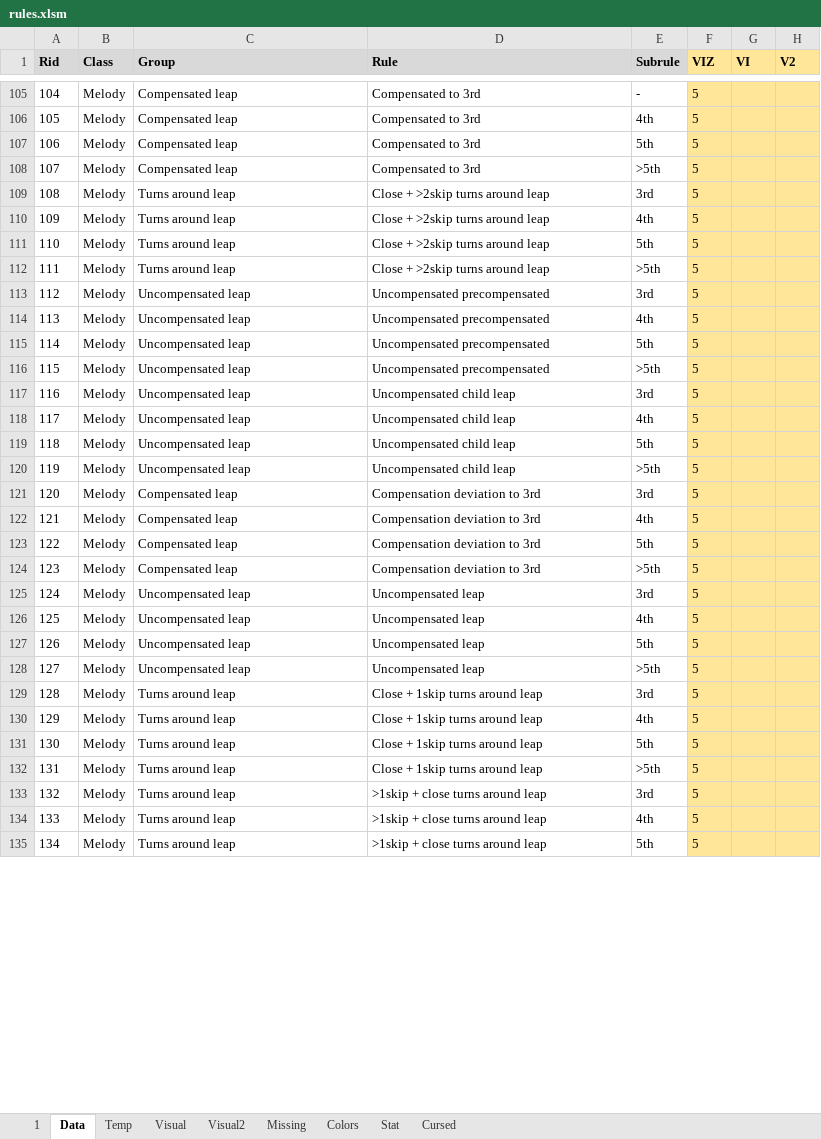
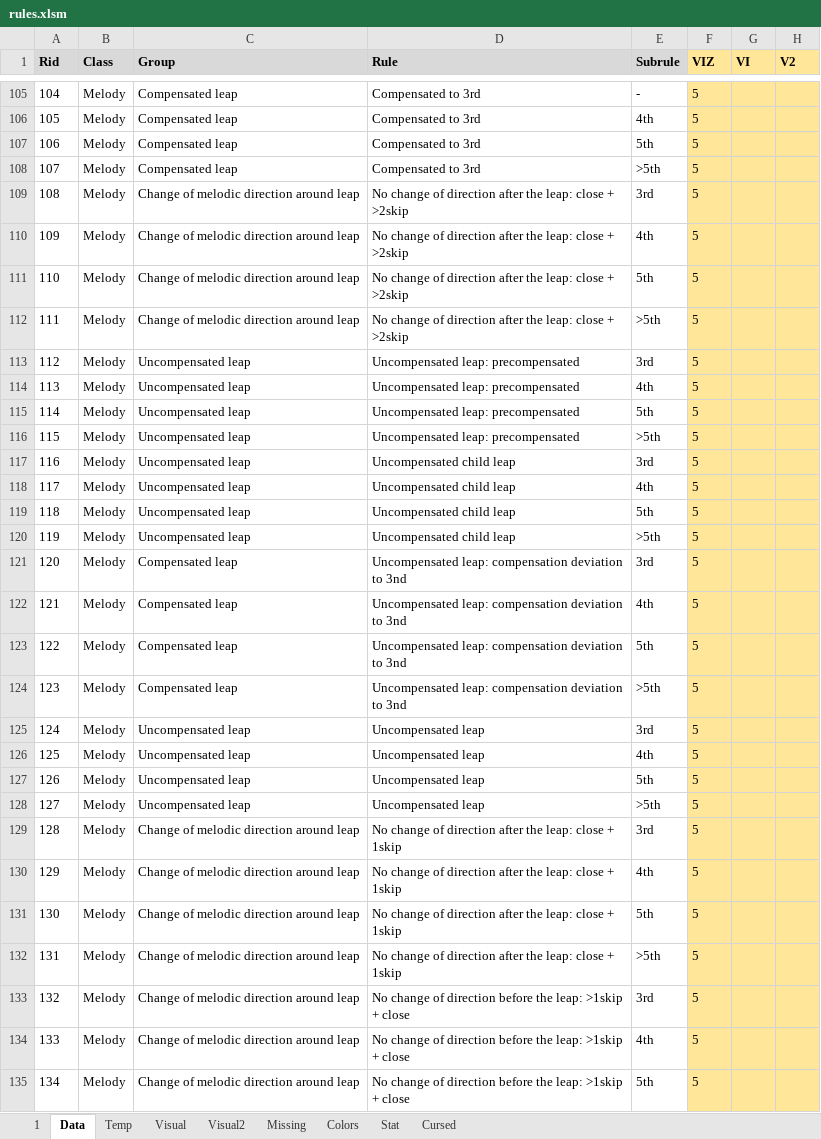
Before and after one commit to Dpst94/MGen, an Excel workbook: MGen/configs/rules/rules.xlsm, sheet Data, drawn as a sheet; only a part is shown, gaps mark what is left out; values as stored, in another font and other column widths than the file's, no borders; charts and pictures not drawn; the diff covers the shown part only; the diff names each change by its address in the sheet, - before the commit and + after, or states it on an @@ line.

Commit message:
Update rules and harmonic notation after discussion with Shegolev. Fix verbose bug

```diff
--- a/MGen/configs/rules/rules.xlsm (sheet Data)
+++ b/MGen/configs/rules/rules.xlsm (sheet Data)
-C109:C112 (Group): Turns around leap
+C109:C112 (Group): Change of melodic direction around leap
-D109:D112 (Rule): Close + >2skip turns around leap
+D109:D112 (Rule): No change of direction after the leap: close + >2skip
-D113:D116 (Rule): Uncompensated precompensated
+D113:D116 (Rule): Uncompensated leap: precompensated
-D121:D124 (Rule): Compensation deviation to 3rd
+D121:D124 (Rule): Uncompensated leap: compensation deviation to 3nd
-C129:C135 (Group): Turns around leap
+C129:C135 (Group): Change of melodic direction around leap
-D129:D132 (Rule): Close + 1skip turns around leap
+D129:D132 (Rule): No change of direction after the leap: close + 1skip
-D133:D135 (Rule): >1skip + close turns around leap
+D133:D135 (Rule): No change of direction before the leap: >1skip + close
```
Also changed, not shown: 157 edited cells elsewhere in this sheet, sheet 1, charts or pictures, 6 other files.
